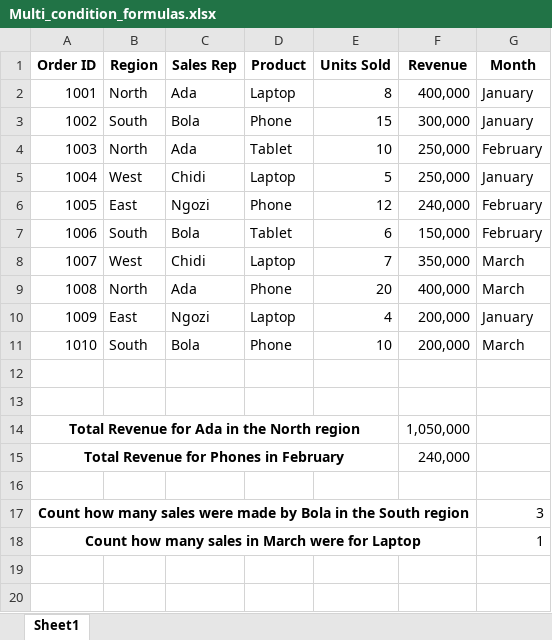
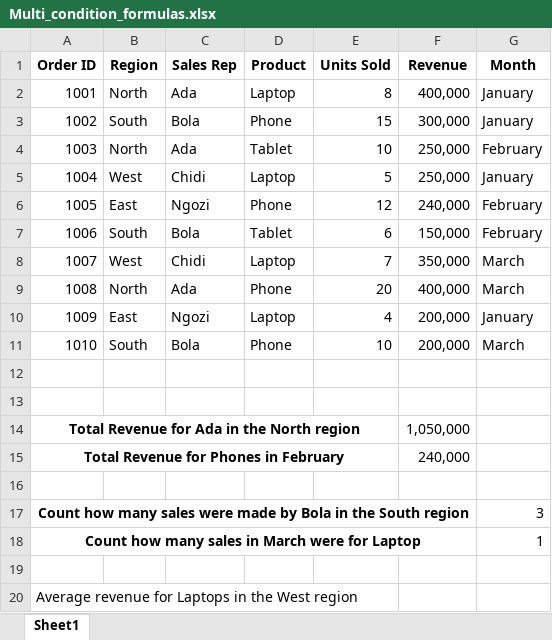
Before and after one commit to HerryTech/Excel-from-scratch, an Excel workbook: stage_2/Multi_Condition_Formulas/Multi_condition_formulas.xlsx, sheet Sheet1, drawn as a sheet; values as stored, in another font and other column widths than the file's, no borders; the diff names each change by its address in the sheet, - before the commit and + after, or states it on an @@ line.

Commit message:
Update

```diff
--- a/stage_2/Multi_Condition_Formulas/Multi_condition_formulas.xlsx (sheet Sheet1)
+++ b/stage_2/Multi_Condition_Formulas/Multi_condition_formulas.xlsx (sheet Sheet1)
+row 19: (empty)
+row 20: Average revenue for Laptops in the West region
```
